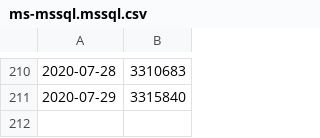
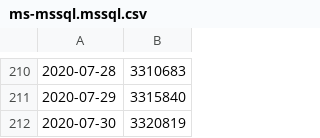
Before and after one commit to stefanbuck/vscode-marketplace-stats, a CSV file: data/ms-mssql.mssql.csv, drawn as a sheet; only a part is shown, gaps mark what is left out.

```diff
--- a/data/ms-mssql.mssql.csv
+++ b/data/ms-mssql.mssql.csv
@@ -211 +211,2 @@
 2020-07-29,3315840
+2020-07-30,3320819
```
Also changed, not shown: data/ms-azure-devops.azure-pipelines.csv, data/ms-azuretools.vscode-azureappservice.csv, 27 other files.
